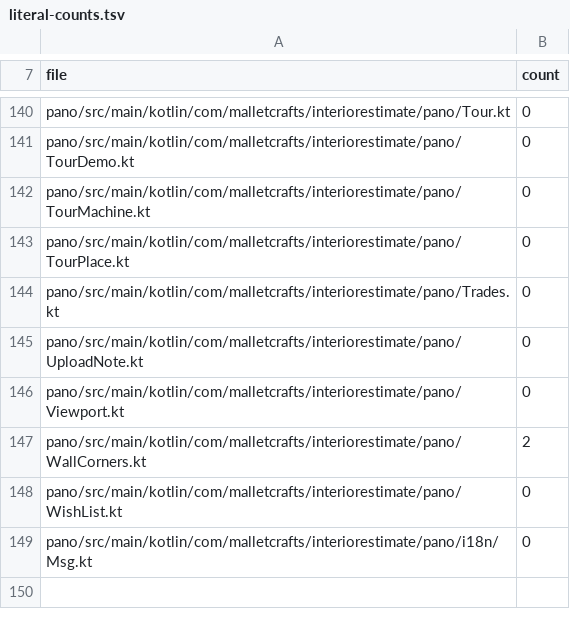
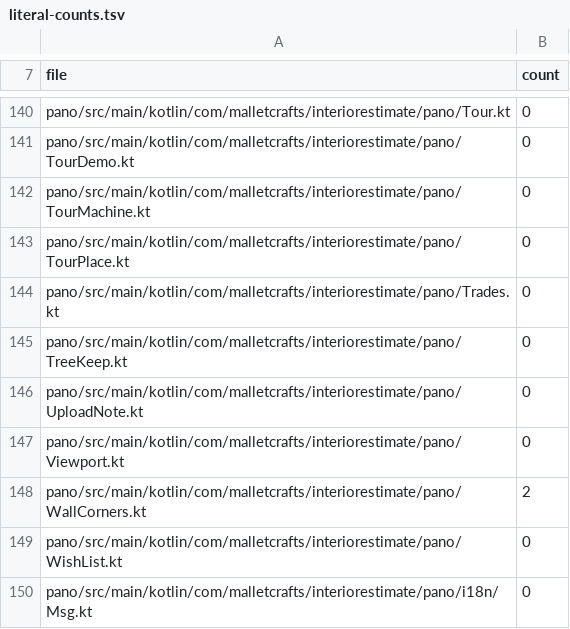
Before and after one commit to malletcraft/mallet_estimator, a TSV file: android/i18n/literal-counts.tsv, drawn as a sheet; only a part is shown, gaps mark what is left out.

```diff
--- a/android/i18n/literal-counts.tsv
+++ b/android/i18n/literal-counts.tsv
@@ -144,2 +144,3 @@ pano/src/main/kotlin/com/malletcrafts/interiorestimate/pano/TourPlace.kt	0
 pano/src/main/kotlin/com/malletcrafts/interiorestimate/pano/Trades.kt	0
+pano/src/main/kotlin/com/malletcrafts/interiorestimate/pano/TreeKeep.kt	0
 pano/src/main/kotlin/com/malletcrafts/interiorestimate/pano/UploadNote.kt	0
```
Also changed, not shown: 12 other files.
